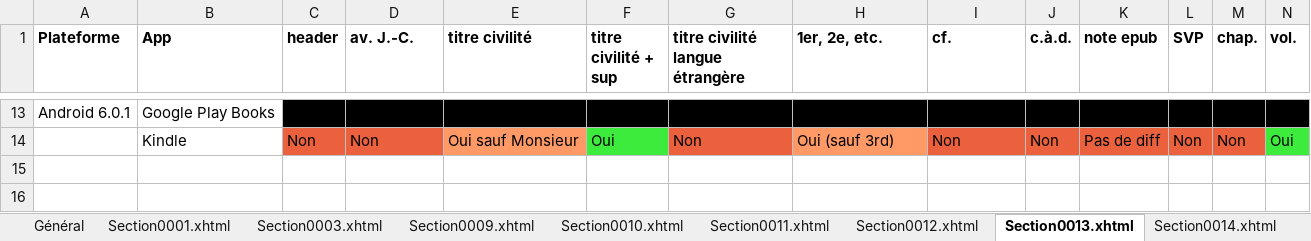
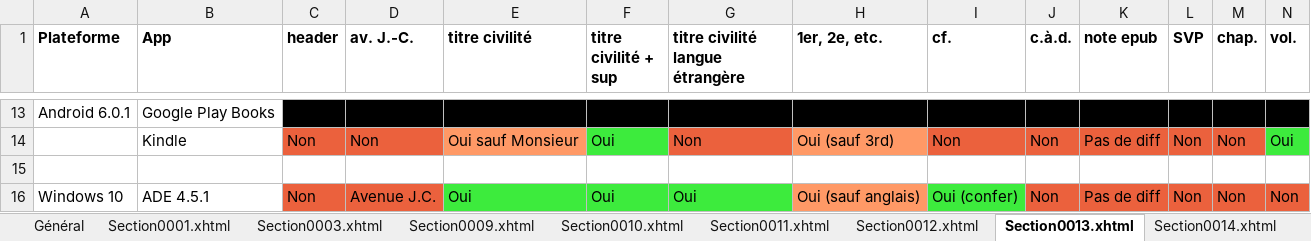
Before and after one commit to JayPanoz/TextToSpeech_eBook, an Excel workbook: kit/Resultats-EPUB3/Resultats-epub3.xlsx, sheet Section0013.xhtml, drawn as a sheet; only a part is shown, gaps mark what is left out; values as stored, in another font and other column widths than the file's, no borders; rows hold the shown columns only; the diff names each change by its address in the sheet, - before the commit and + after, or states it on an @@ line.

Commit message:
Ajout ADE Windows

```diff
--- a/kit/Resultats-EPUB3/Resultats-epub3.xlsx (sheet Section0013.xhtml)
+++ b/kit/Resultats-EPUB3/Resultats-epub3.xlsx (sheet Section0013.xhtml)
+row 15: (empty)
+row 16: Windows 10 | ADE 4.5.1 | Non | Avenue J.C. | Oui | Oui | Oui | Oui (sauf anglais) | Oui (confer) | Non | Pas de diff | Non | Non | Non
```
Also changed, not shown: sheet Section0010.xhtml, sheet Section0012.xhtml, sheet Section0009.xhtml, sheet Section0011.xhtml, sheet Section0021.xhtml, sheet Général, 6 more sheets, 2 other files.
